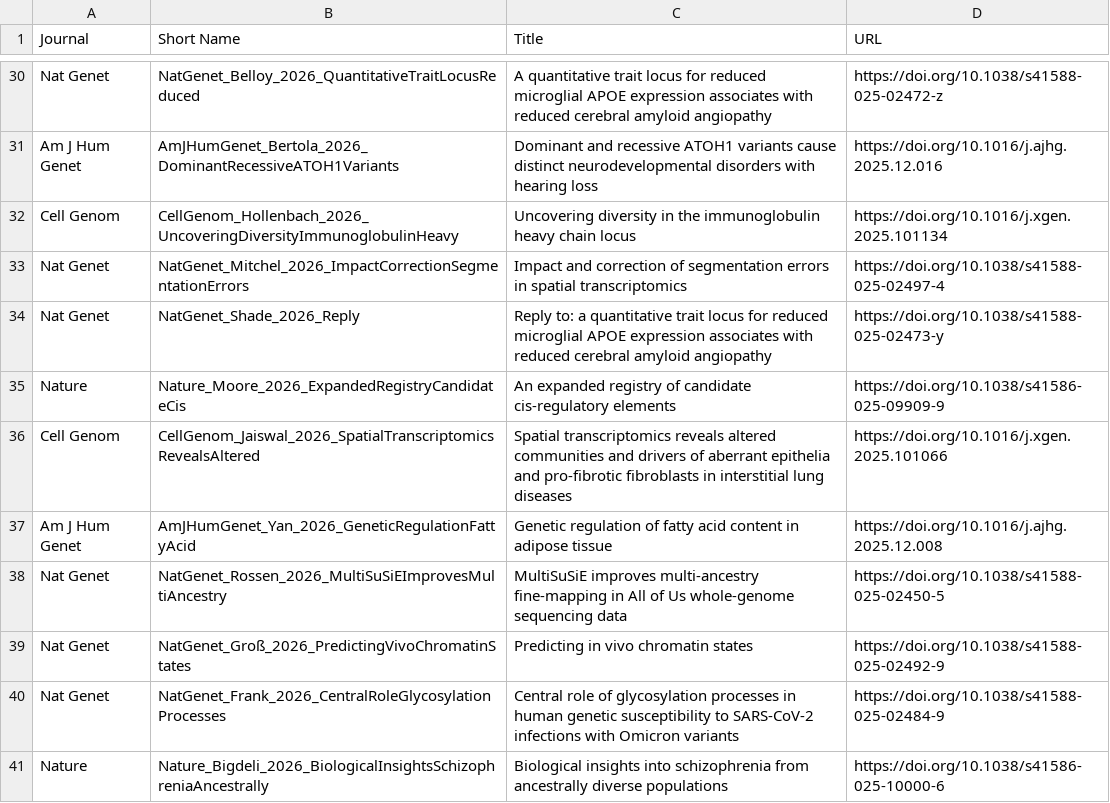
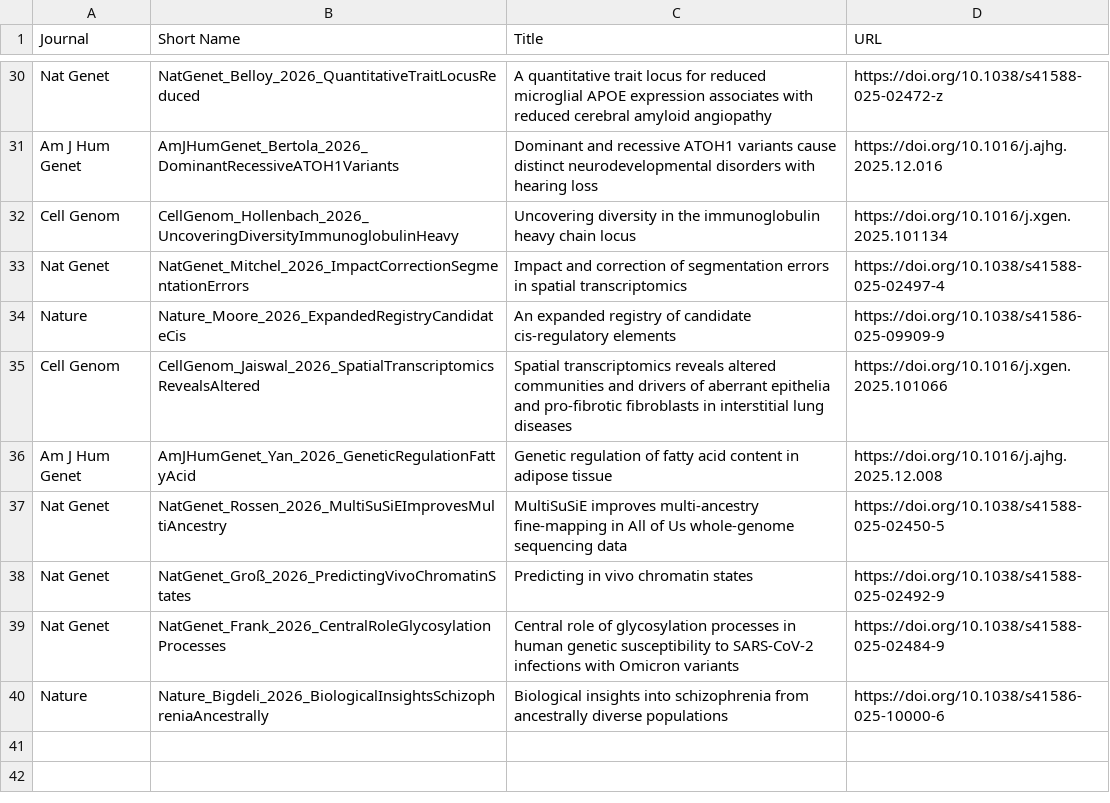
Before and after one commit to statgenpapers/statgenpapers.github.io, a TSV file: site/data/2026-01.tsv, drawn as a sheet; only a part is shown, gaps mark what is left out.

```diff
--- a/site/data/2026-01.tsv
+++ b/site/data/2026-01.tsv
@@ -33,3 +33,2 @@ Cell Genom	CellGenom_Hollenbach_2026_UncoveringDiversityImmunoglobulinHeavy	Unco
 Nat Genet	NatGenet_Mitchel_2026_ImpactCorrectionSegmentationErrors	Impact and correction of segmentation errors in spatial transcriptomics	https://doi.org/10.1038/s41588-025-02497-4
-Nat Genet	NatGenet_Shade_2026_Reply	Reply to: a quantitative trait locus for reduced microglial APOE expression associates with reduced cerebral amyloid angiopathy	https://doi.org/10.1038/s41588-025-02473-y
 Nature	Nature_Moore_2026_ExpandedRegistryCandidateCis	An expanded registry of candidate cis-regulatory elements	https://doi.org/10.1038/s41586-025-09909-9
```
Also changed, not shown: site/data/2026-02.tsv, site/data/2026-07.tsv, 54 other files.
